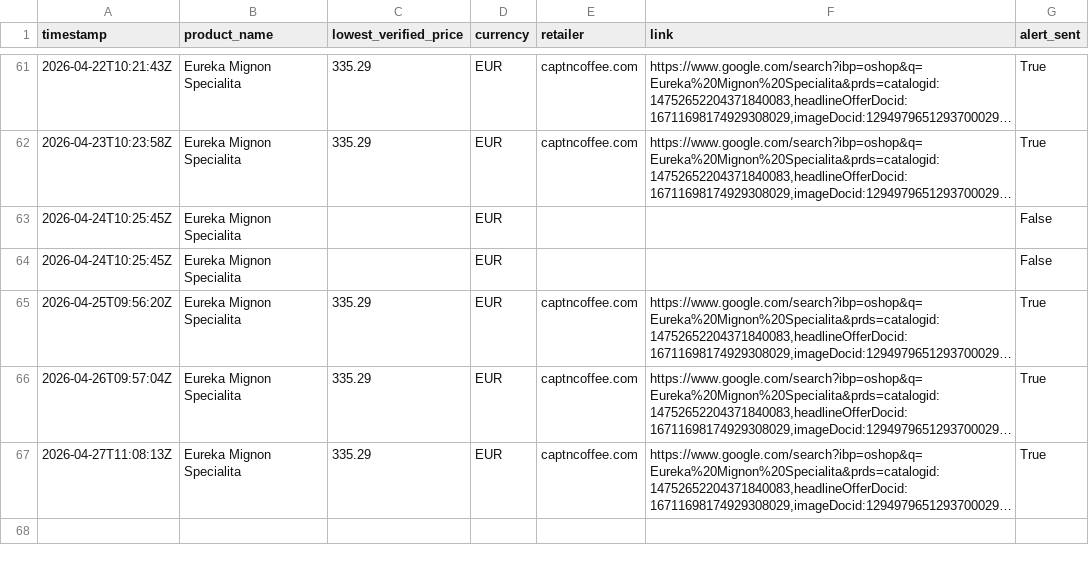
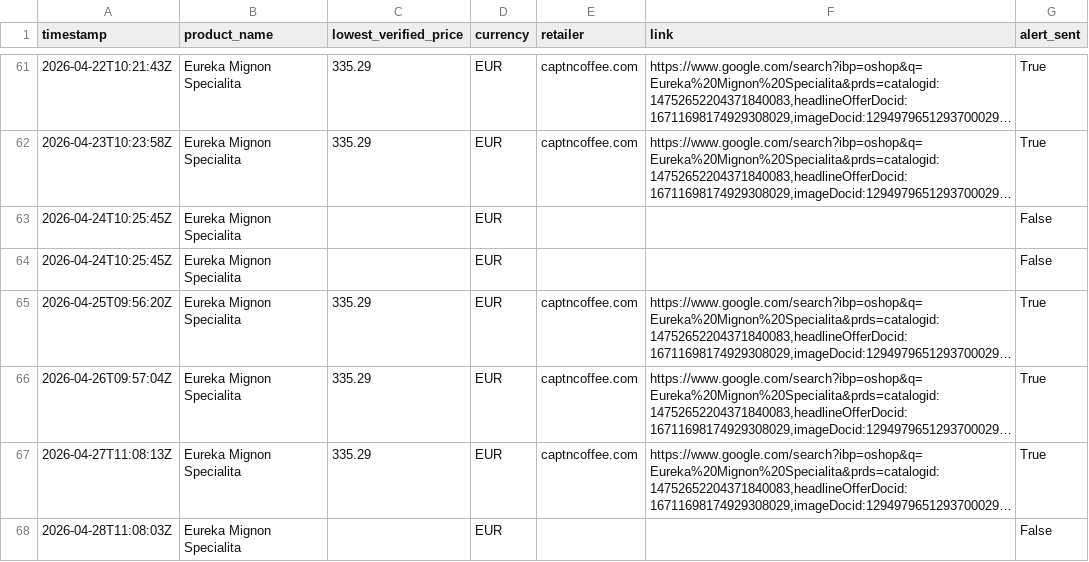
Before and after one commit to Thakkennes/price-tracker, a CSV file: price_history.csv, drawn as a sheet; only a part is shown, gaps mark what is left out; long unchanged cells end in …; the diff names each change by its address in the sheet, - before the commit and + after, or states it on an @@ line.

```diff
--- a/price_history.csv
+++ b/price_history.csv
+row 68: 2026-04-28T11:08:03Z | Eureka Mignon Specialita |  | EUR |  |  | False
```
